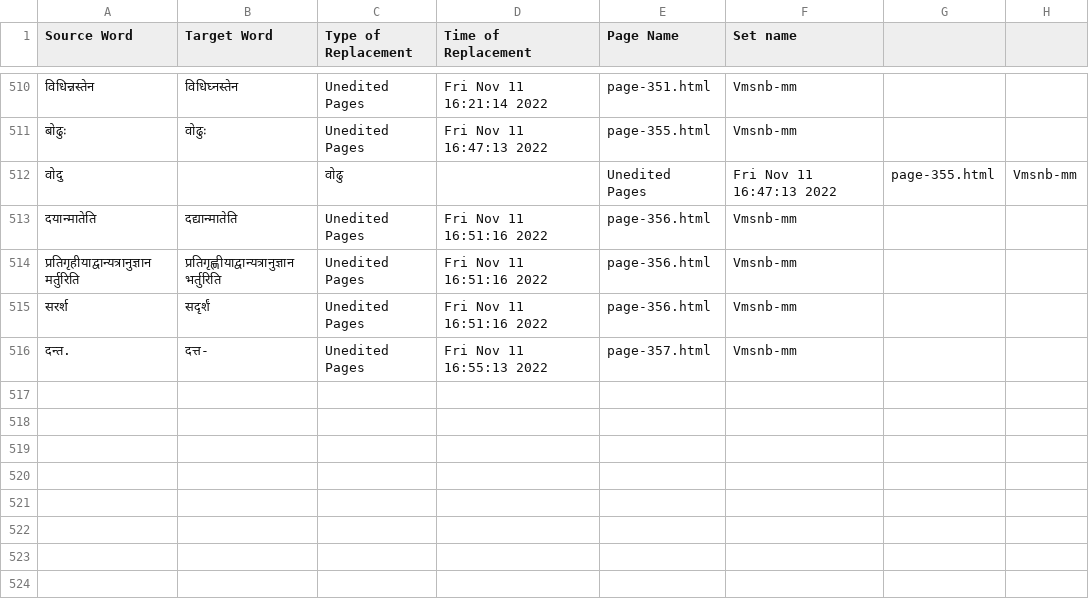
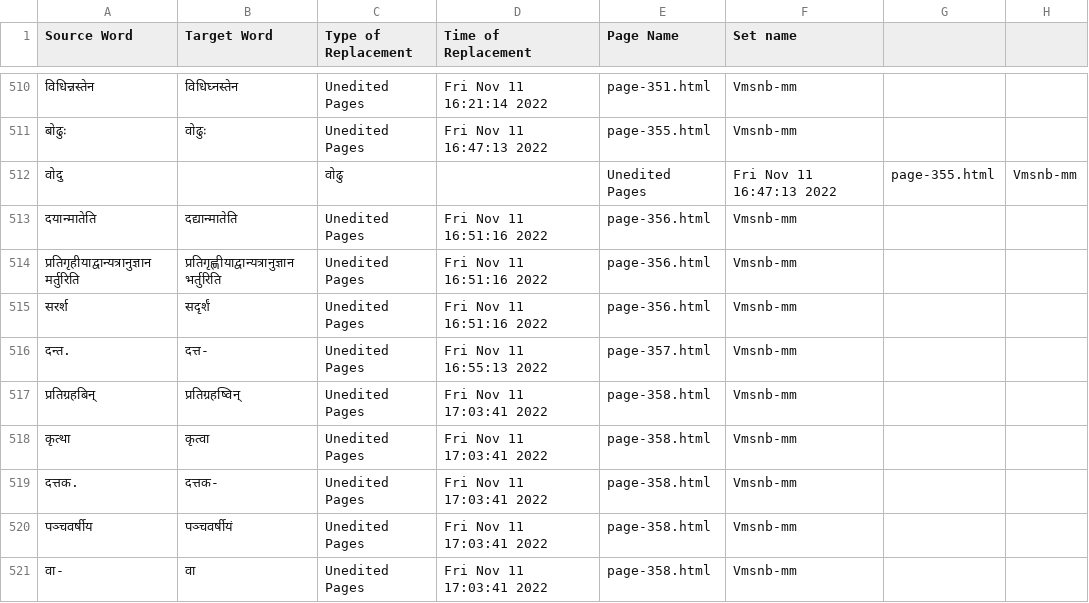
Before and after one commit to TeamOCR-IITB/Vmsnb-mm, a CSV file: Vmsnb-mm_logs.csv, drawn as a sheet; only a part is shown, gaps mark what is left out; the diff names each change by its address in the sheet, - before the commit and + after, or states it on an @@ line.

```diff
--- a/Vmsnb-mm_logs.csv
+++ b/Vmsnb-mm_logs.csv
+row 517: प्रतिग्रहबिन् | प्रतिग्रहष्विन् | Unedited Pages | Fri Nov 11 17:03:41 2022 | page-358.html | Vmsnb-mm
+row 518: कृत्था | कृत्वा | Unedited Pages | Fri Nov 11 17:03:41 2022 | page-358.html | Vmsnb-mm
+row 519: दत्तक. | दत्तक- | Unedited Pages | Fri Nov 11 17:03:41 2022 | page-358.html | Vmsnb-mm
+row 520: पञ्चवर्षीय | पञ्चवर्षीयं | Unedited Pages | Fri Nov 11 17:03:41 2022 | page-358.html | Vmsnb-mm
+row 521: वा- | वा | Unedited Pages | Fri Nov 11 17:03:41 2022 | page-358.html | Vmsnb-mm
```
Also changed, not shown: Comments/AverageAccuracies.csv, 8 other files.
